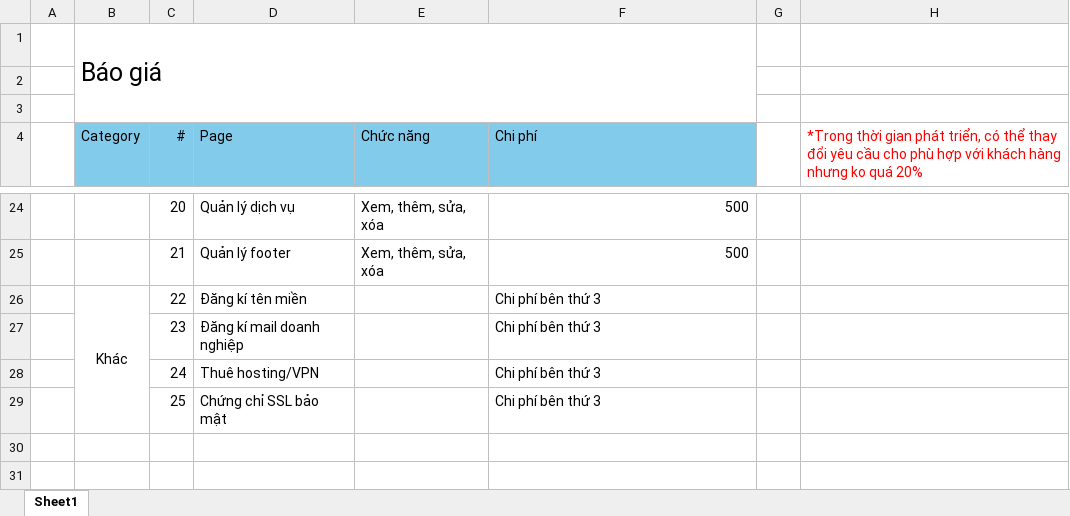
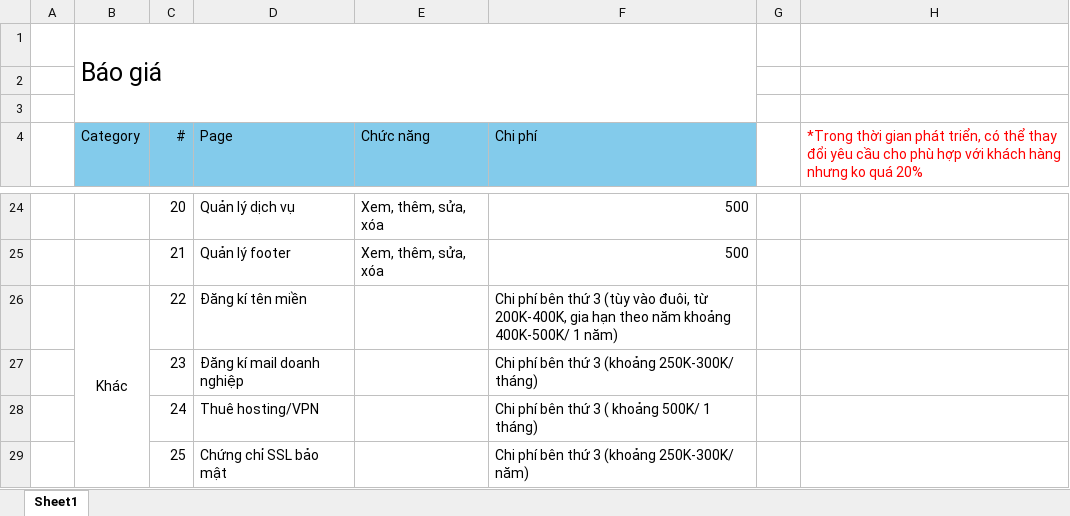
Before and after one commit to AnhTuan5541/UploadFile, an Excel workbook: Bao gia.xlsx, sheet Sheet1, drawn as a sheet; only a part is shown, gaps mark what is left out; values as stored, in another font and other column widths than the file's, no borders; the diff names each change by its address in the sheet, - before the commit and + after, or states it on an @@ line.

Commit message:
update bao gia

```diff
--- a/Bao gia.xlsx (sheet Sheet1)
+++ b/Bao gia.xlsx (sheet Sheet1)
-F26 (Chi phí): …thứ 3
+F26 (Chi phí): …thứ 3 (tùy vào đuôi, từ 200K-400K, gia hạn theo năm khoảng 400K-500K/ 1 năm)
-F27 (Chi phí): Chi phí bên thứ 3
+F27 (Chi phí): Chi phí bên thứ 3 (khoảng 250K-300K/ tháng)
-F28 (Chi phí): Chi phí bên thứ 3
+F28 (Chi phí): Chi phí bên thứ 3 ( khoảng 500K/ 1 tháng)
-F29 (Chi phí): Chi phí bên thứ 3
+F29 (Chi phí): Chi phí bên thứ 3 (khoảng 250K-300K/ năm)
```
